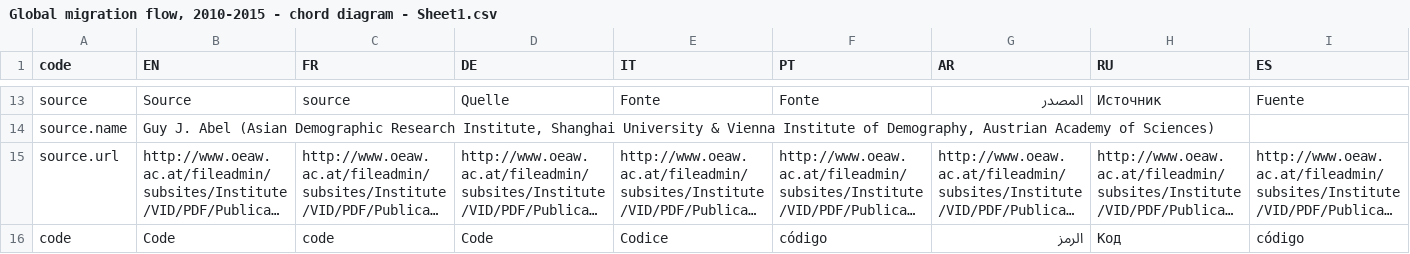
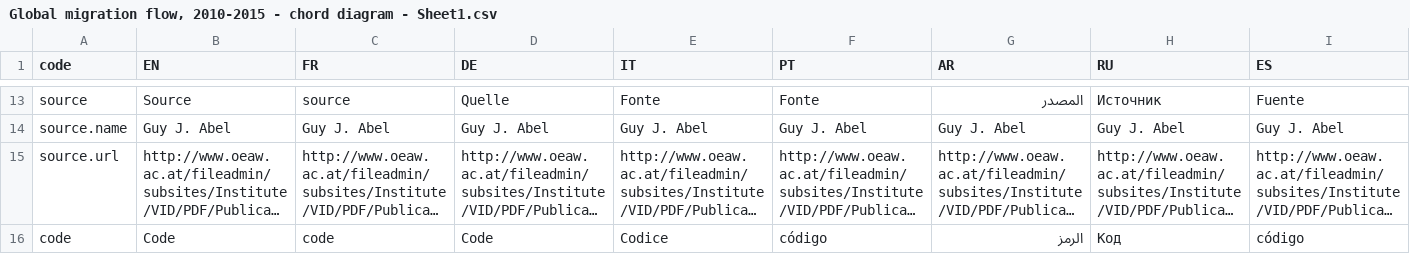
Before and after one commit to d-qn/2016_07_28_migrationFlows, a CSV file: input/Global migration flow, 2010-2015 - chord diagram - Sheet1.csv, drawn as a sheet; only a part is shown, gaps mark what is left out; long unchanged cells end in …; the diff covers the shown part only; the diff names each change by its address in the sheet, - before the commit and + after, or states it on an @@ line.

```diff
--- a/input/Global migration flow, 2010-2015 - chord diagram - Sheet1.csv
+++ b/input/Global migration flow, 2010-2015 - chord diagram - Sheet1.csv
-B14 (EN): …J. Abel (Asian Demographic Research Institute, Shanghai University & Vienna Institute of Demography, Austrian Academy of Sciences)
+B14 (EN): …J. Abel
-C14 (FR): (empty)
+C14 (FR): Guy J. Abel
-D14 (DE): (empty)
+D14 (DE): Guy J. Abel
-E14 (IT): (empty)
+E14 (IT): Guy J. Abel
-F14 (PT): (empty)
+F14 (PT): Guy J. Abel
-G14 (AR): (empty)
+G14 (AR): Guy J. Abel
-H14 (RU): (empty)
+H14 (RU): Guy J. Abel
-I14 (ES): (empty)
+I14 (ES): Guy J. Abel
```
Also changed, not shown: 89 edited cells elsewhere in this file, 30 other files.
